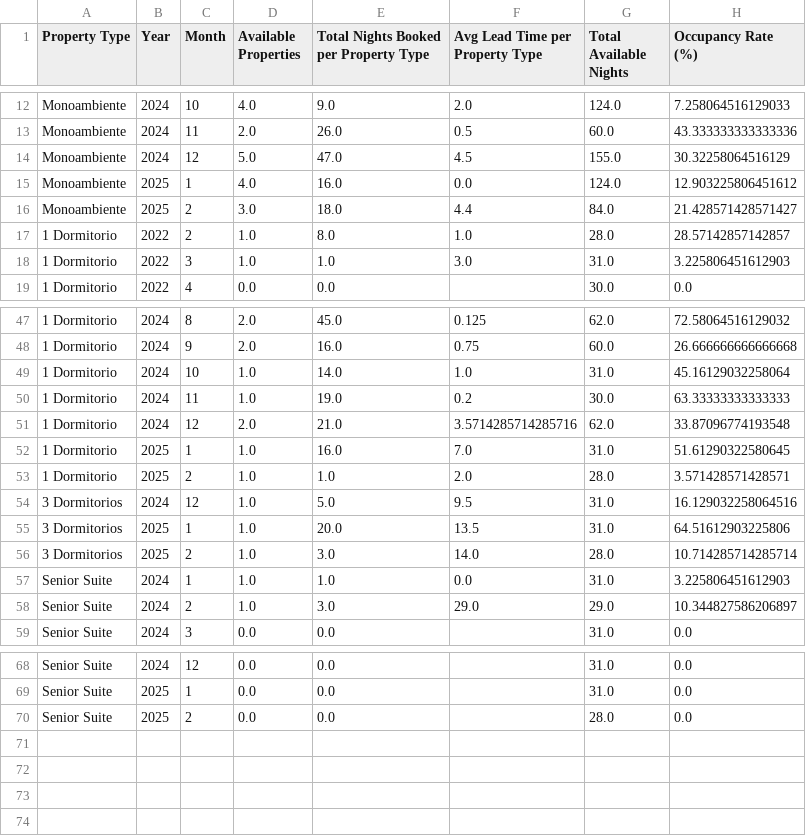
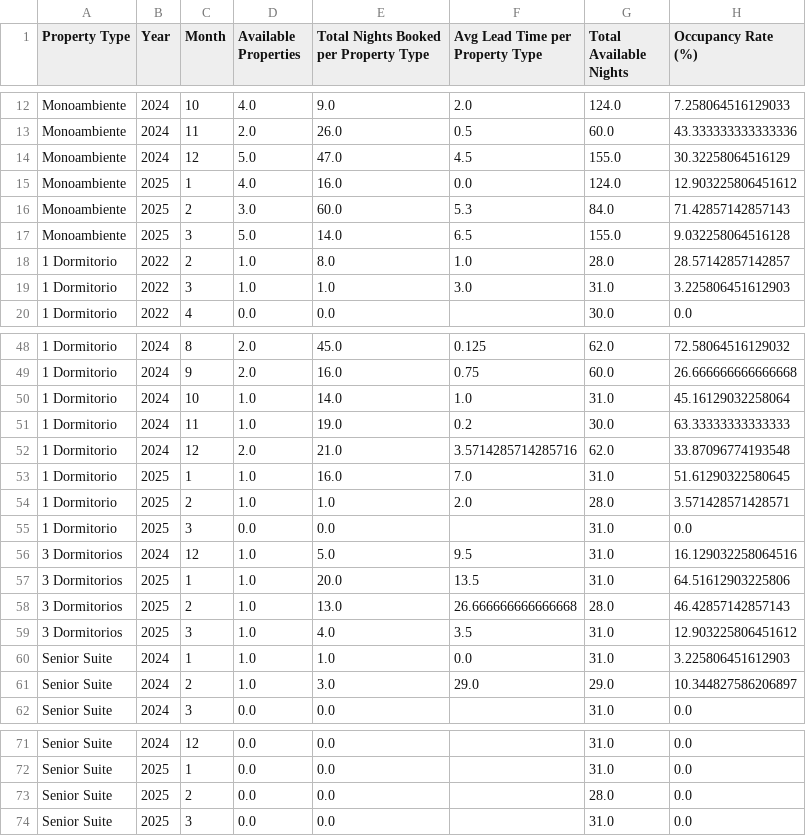
Before and after one commit to JoseOrellana14/AirBNB-Analysis, a CSV file: occupancy_by_type.csv, drawn as a sheet; only a part is shown, gaps mark what is left out.

```diff
--- a/occupancy_by_type.csv
+++ b/occupancy_by_type.csv
@@ -15,3 +15,4 @@ Monoambiente,2024,12,5.0,47.0,4.5,155.0,30.32258064516129
 Monoambiente,2025,1,4.0,16.0,0.0,124.0,12.903225806451612
-Monoambiente,2025,2,3.0,18.0,4.4,84.0,21.428571428571427
+Monoambiente,2025,2,3.0,60.0,5.3,84.0,71.42857142857143
+Monoambiente,2025,3,5.0,14.0,6.5,155.0,9.032258064516128
 1 Dormitorio,2022,2,1.0,8.0,1.0,28.0,28.57142857142857
@@ -53,5 +54,7 @@ Monoambiente,2025,2,3.0,18.0,4.4,84.0,21.428571428571427
 1 Dormitorio,2025,2,1.0,1.0,2.0,28.0,3.571428571428571
+1 Dormitorio,2025,3,0.0,0.0,,31.0,0.0
 3 Dormitorios,2024,12,1.0,5.0,9.5,31.0,16.129032258064516
 3 Dormitorios,2025,1,1.0,20.0,13.5,31.0,64.51612903225806
-3 Dormitorios,2025,2,1.0,3.0,14.0,28.0,10.714285714285714
+3 Dormitorios,2025,2,1.0,13.0,26.666666666666668,28.0,46.42857142857143
+3 Dormitorios,2025,3,1.0,4.0,3.5,31.0,12.903225806451612
 Senior Suite,2024,1,1.0,1.0,0.0,31.0,3.225806451612903
@@ -70 +73,2 @@ Senior Suite,2025,1,0.0,0.0,,31.0,0.0
 Senior Suite,2025,2,0.0,0.0,,28.0,0.0
+Senior Suite,2025,3,0.0,0.0,,31.0,0.0
```
Also changed, not shown: cleaned_DataFrame.csv, cleaned_Outliers.csv, 33 other files.
